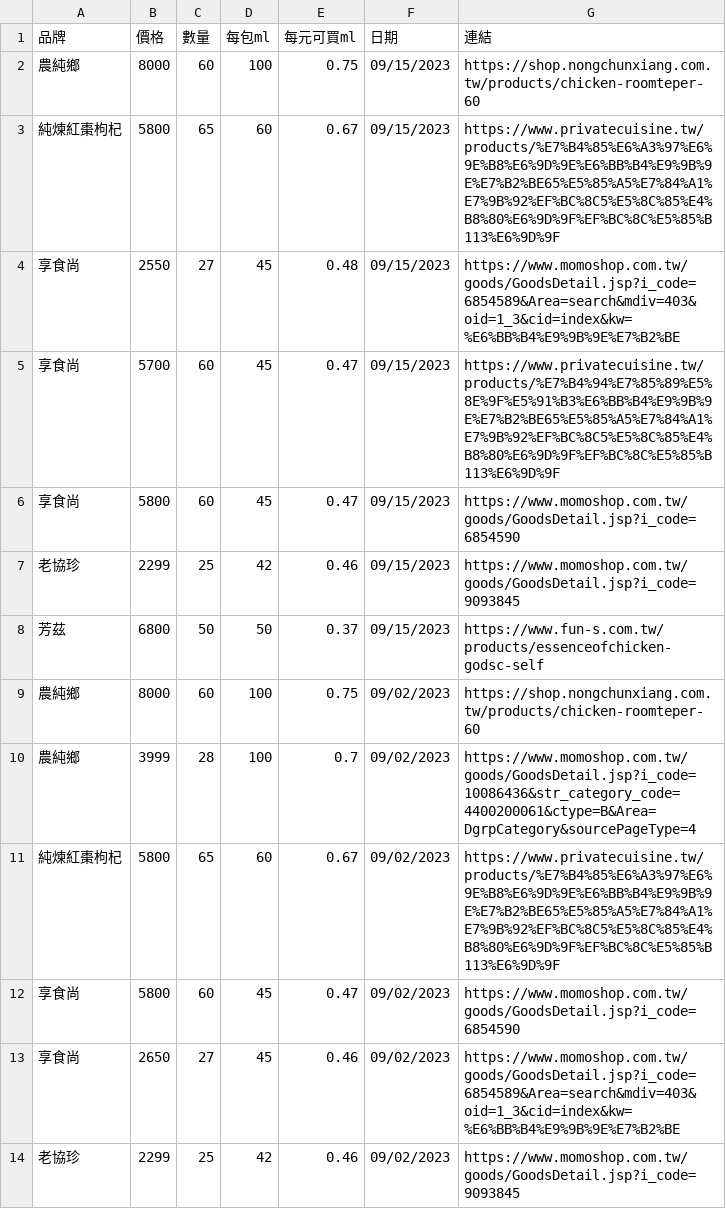
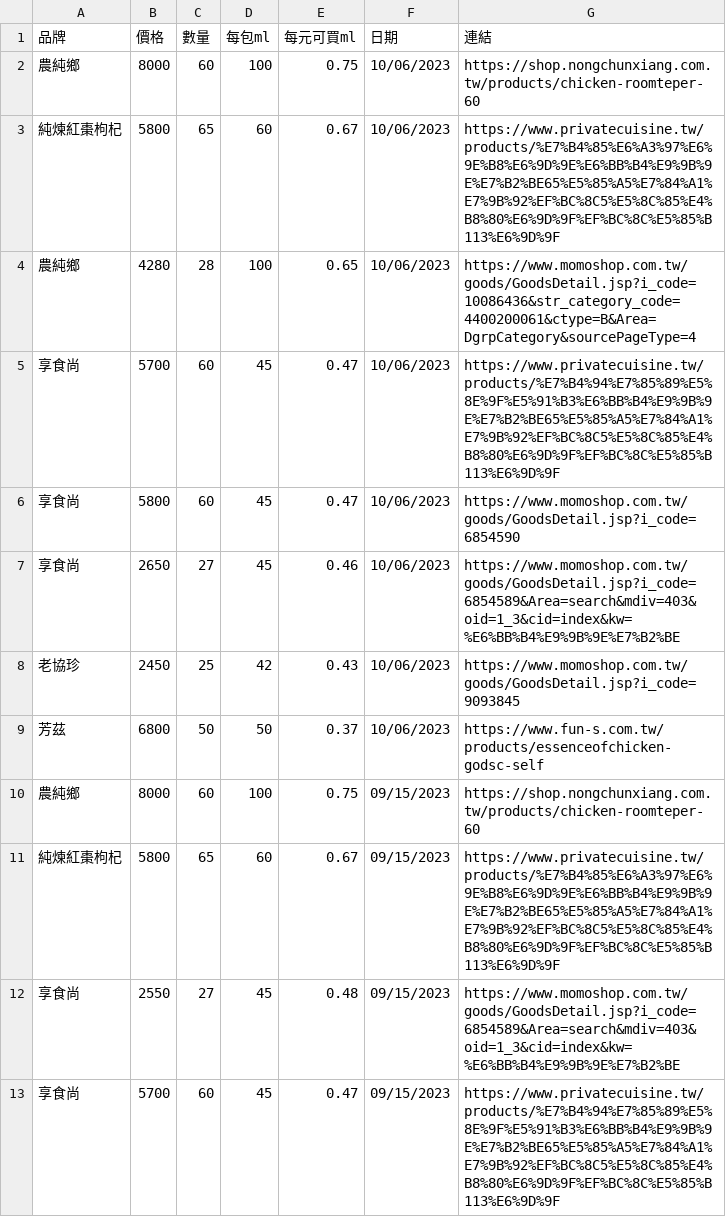
Before and after one commit to eustia0/My_Project, a CSV file: 爬蟲：每日紀錄商品價格/price2.csv, drawn as a sheet; only a part is shown; the shorter side is filled out with more unchanged rows; the diff names each change by its address in the sheet, - before the commit and + after, or states it on an @@ line.

```diff
--- a/爬蟲：每日紀錄商品價格/price2.csv
+++ b/爬蟲：每日紀錄商品價格/price2.csv
+row 2: 農純鄉 | 8000 | 60 | 100 | 0.75 | 10/06/2023 | https://shop.nongchunxiang.com.tw/products/chicken-roomteper-60
+row 3: 純煉紅棗枸杞 | 5800 | 65 | 60 | 0.67 | 10/06/2023 | https://www.privatecuisine.tw/products/%E7%B4%85%E6%A3%97%E6%9E%B8%E6%9D%9E%E6%BB%B4%E9%9B%9E%E7%B2%BE65%E5%85%A5%E7%84%A1%E7%9B%92%EF%BC%8C5%E5%8C%85%E4%B8%80%E6%9D%9F%EF%BC%8C%E5%85%B113%E6%9D%9F
+row 4: 農純鄉 | 4280 | 28 | 100 | 0.65 | 10/06/2023 | https://www.momoshop.com.tw/goods/GoodsDetail.jsp?i_code=10086436&str_category_code=4400200061&ctype=B&Area=DgrpCategory&sourcePageType=4
+row 5: 享食尚 | 5700 | 60 | 45 | 0.47 | 10/06/2023 | https://www.privatecuisine.tw/products/%E7%B4%94%E7%85%89%E5%8E%9F%E5%91%B3%E6%BB%B4%E9%9B%9E%E7%B2%BE65%E5%85%A5%E7%84%A1%E7%9B%92%EF%BC%8C5%E5%8C%85%E4%B8%80%E6%9D%9F%EF%BC%8C%E5%85%B113%E6%9D%9F
+row 6: 享食尚 | 5800 | 60 | 45 | 0.47 | 10/06/2023 | https://www.momoshop.com.tw/goods/GoodsDetail.jsp?i_code=6854590
+row 7: 享食尚 | 2650 | 27 | 45 | 0.46 | 10/06/2023 | https://www.momoshop.com.tw/goods/GoodsDetail.jsp?i_code=6854589&Area=search&mdiv=403&oid=1_3&cid=index&kw=%E6%BB%B4%E9%9B%9E%E7%B2%BE
+row 8: 老協珍 | 2450 | 25 | 42 | 0.43 | 10/06/2023 | https://www.momoshop.com.tw/goods/GoodsDetail.jsp?i_code=9093845
+row 9: 芳茲 | 6800 | 50 | 50 | 0.37 | 10/06/2023 | https://www.fun-s.com.tw/products/essenceofchicken-godsc-self
```
Also changed, not shown: 2 other files.
